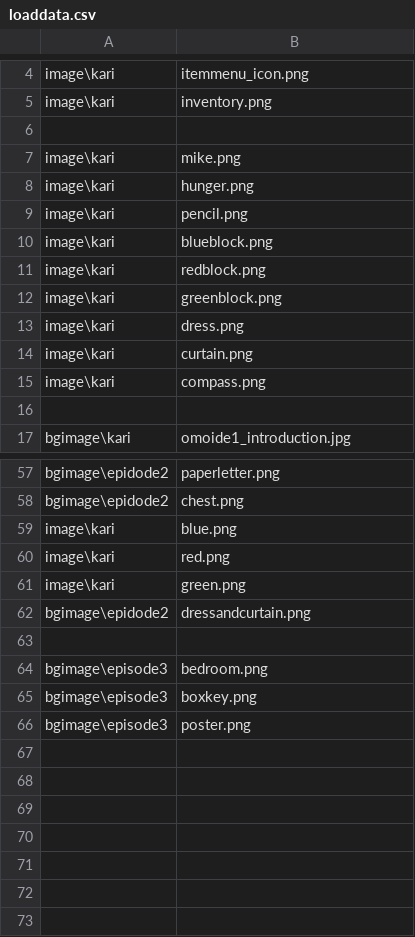
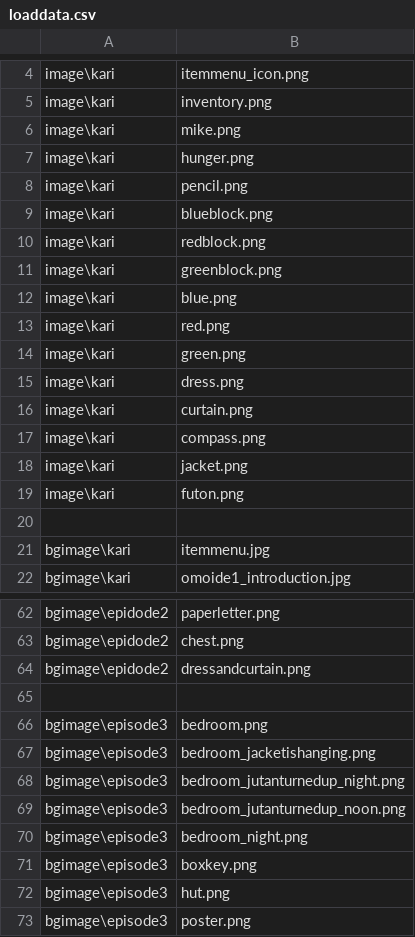
Before and after one commit to tatsuya-i414/3MoreHertzToUnison, a CSV file: data/others/plugin/loading/data/loaddata.csv, drawn as a sheet; only a part is shown, gaps mark what is left out.

Commit message:
事前読み込み画像の追加と修正

```diff
--- a/data/others/plugin/loading/data/loaddata.csv
+++ b/data/others/plugin/loading/data/loaddata.csv
@@ -5,3 +5,2 @@ image\kari,itemmenu_icon.png
 image\kari,inventory.png
-
 image\kari,mike.png
@@ -12,2 +11,5 @@ image\kari,redblock.png
 image\kari,greenblock.png
+image\kari,blue.png
+image\kari,red.png
+image\kari,green.png
 image\kari,dress.png
@@ -15,3 +17,6 @@ image\kari,curtain.png
 image\kari,compass.png
+image\kari,jacket.png
+image\kari,futon.png
 
+bgimage\kari,itemmenu.jpg
 bgimage\kari,omoide1_introduction.jpg
@@ -58,5 +63,2 @@ bgimage\epidode2,paperletter.png
 bgimage\epidode2,chest.png
-image\kari,blue.png
-image\kari,red.png
-image\kari,green.png
 bgimage\epidode2,dressandcurtain.png
@@ -64,3 +66,8 @@ bgimage\epidode2,dressandcurtain.png
 bgimage\episode3,bedroom.png
+bgimage\episode3,bedroom_jacketishanging.png
+bgimage\episode3,bedroom_jutanturnedup_night.png
+bgimage\episode3,bedroom_jutanturnedup_noon.png
+bgimage\episode3,bedroom_night.png
 bgimage\episode3,boxkey.png
+bgimage\episode3,hut.png
 bgimage\episode3,poster.png
```
